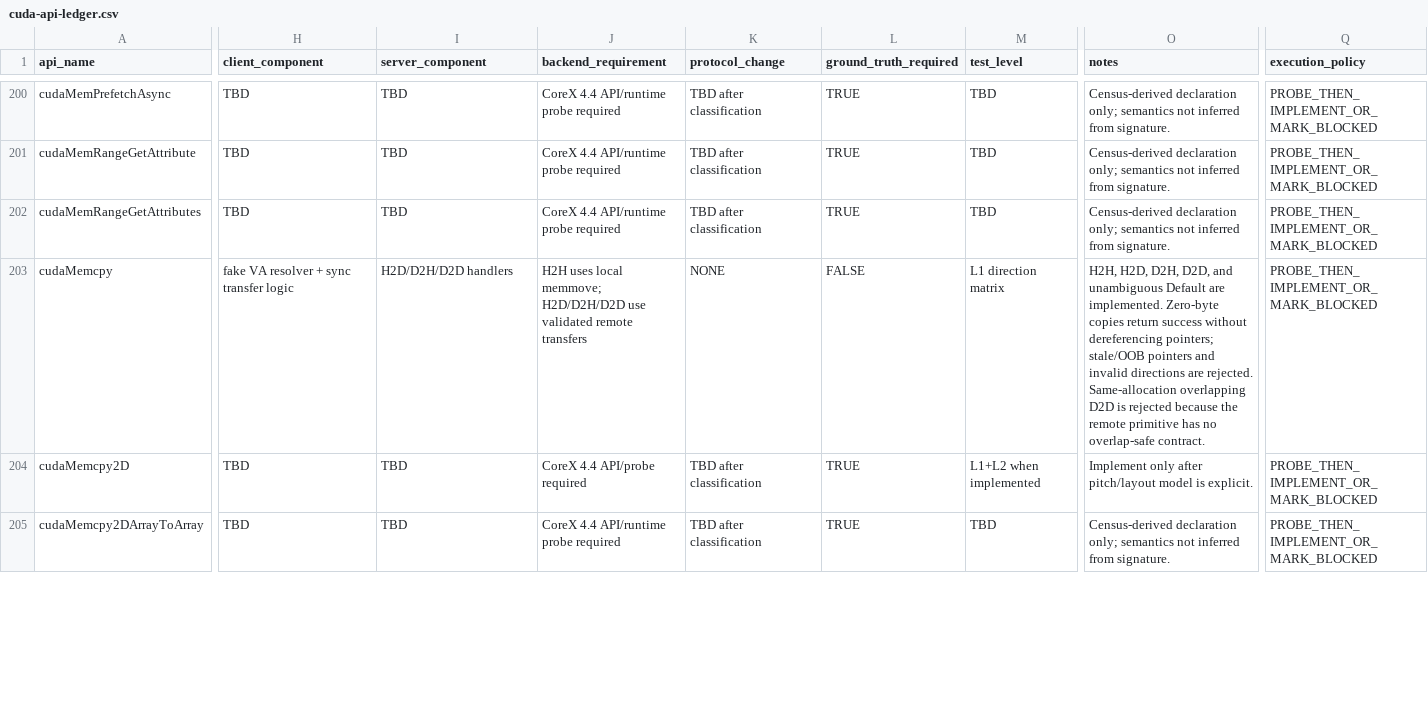
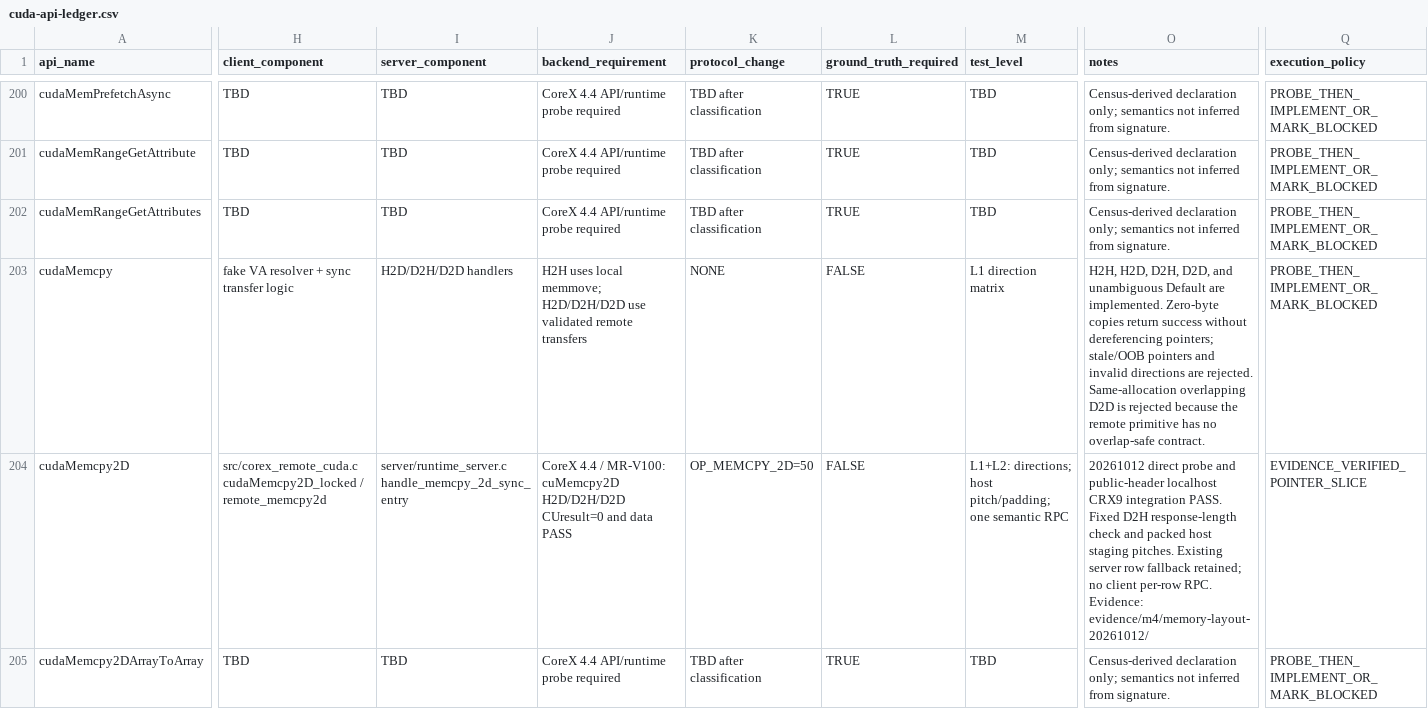
Before and after one commit to qcrs/x-remote-runtime, a CSV file: compat/cuda-api-ledger.csv, drawn as a sheet; only a part is shown, gaps mark what is left out; the diff covers the shown part only; the diff names each change by its address in the sheet, - before the commit and + after, or states it on an @@ line.

Commit message:
memory: align layout transfers with CoreX ground truth

```diff
--- a/compat/cuda-api-ledger.csv
+++ b/compat/cuda-api-ledger.csv
-H204 (client_component): TBD
+H204 (client_component): src/corex_remote_cuda.c cudaMemcpy2D_locked / remote_memcpy2d
-I204 (server_component): TBD
+I204 (server_component): server/runtime_server.c handle_memcpy_2d_sync_entry
-J204 (backend_requirement): CoreX 4.4 API/probe required
+J204 (backend_requirement): CoreX 4.4 / MR-V100: cuMemcpy2D H2D/D2H/D2D CUresult=0 and data PASS
-K204 (protocol_change): TBD after classification
+K204 (protocol_change): OP_MEMCPY_2D=50
-L204 (ground_truth_required): TRUE
+L204 (ground_truth_required): FALSE
-M204 (test_level): L1+L2 when implemented
+M204 (test_level): L1+L2: directions; host pitch/padding; one semantic RPC
-O204 (notes): Implement only after pitch/layout model is explicit.
+O204 (notes): 20261012 direct probe and public-header localhost CRX9 integration PASS. Fixed D2H response-length check and packed host staging pitches. Existing server row fallback retained; no client per-row RPC. Evidence: evidence/m4/memory-layout-20261012/
-Q204 (execution_policy): PROBE_THEN_IMPLEMENT_OR_MARK_BLOCKED
+Q204 (execution_policy): EVIDENCE_VERIFIED_POINTER_SLICE
```
Also changed, not shown: 30 edited cells elsewhere in this file, 17 other files.
